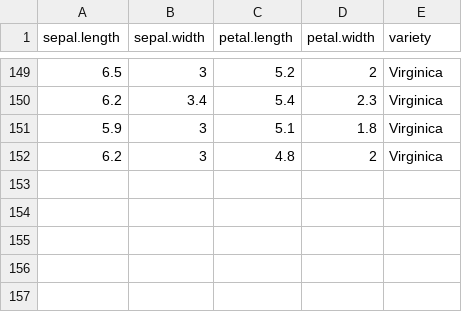
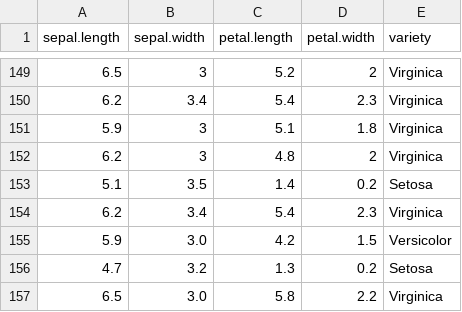
Before and after one commit to eltaem/MLOps, a CSV file: iris.csv, drawn as a sheet; only a part is shown, gaps mark what is left out; the diff names each change by its address in the sheet, - before the commit and + after, or states it on an @@ line.

Commit message:
Adding more data to the csv

```diff
--- a/iris.csv
+++ b/iris.csv
+row 153: 5.1 | 3.5 | 1.4 | 0.2 | Setosa
+row 154: 6.2 | 3.4 | 5.4 | 2.3 | Virginica
+row 155: 5.9 | 3.0 | 4.2 | 1.5 | Versicolor
+row 156: 4.7 | 3.2 | 1.3 | 0.2 | Setosa
+row 157: 6.5 | 3.0 | 5.8 | 2.2 | Virginica
```
